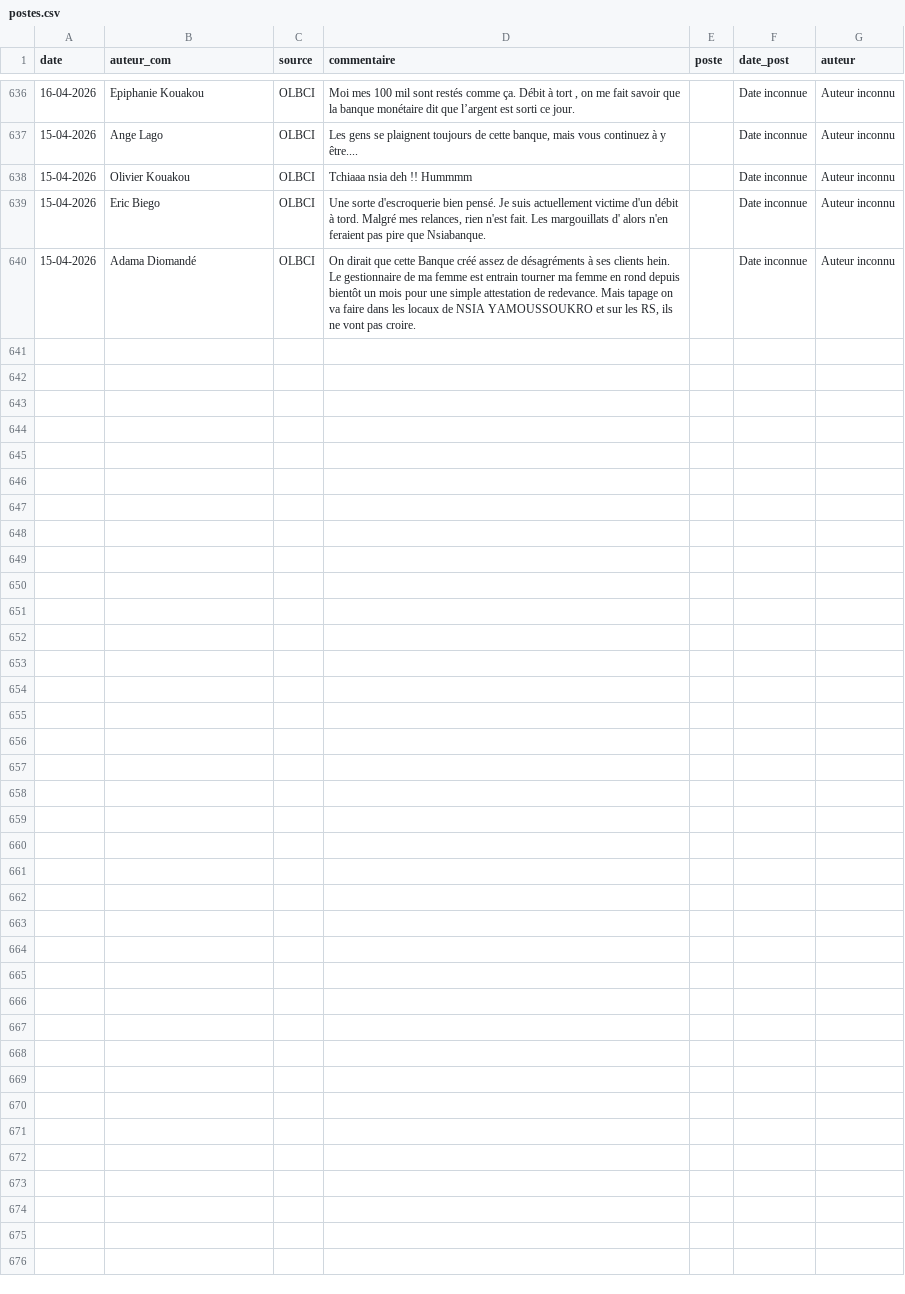
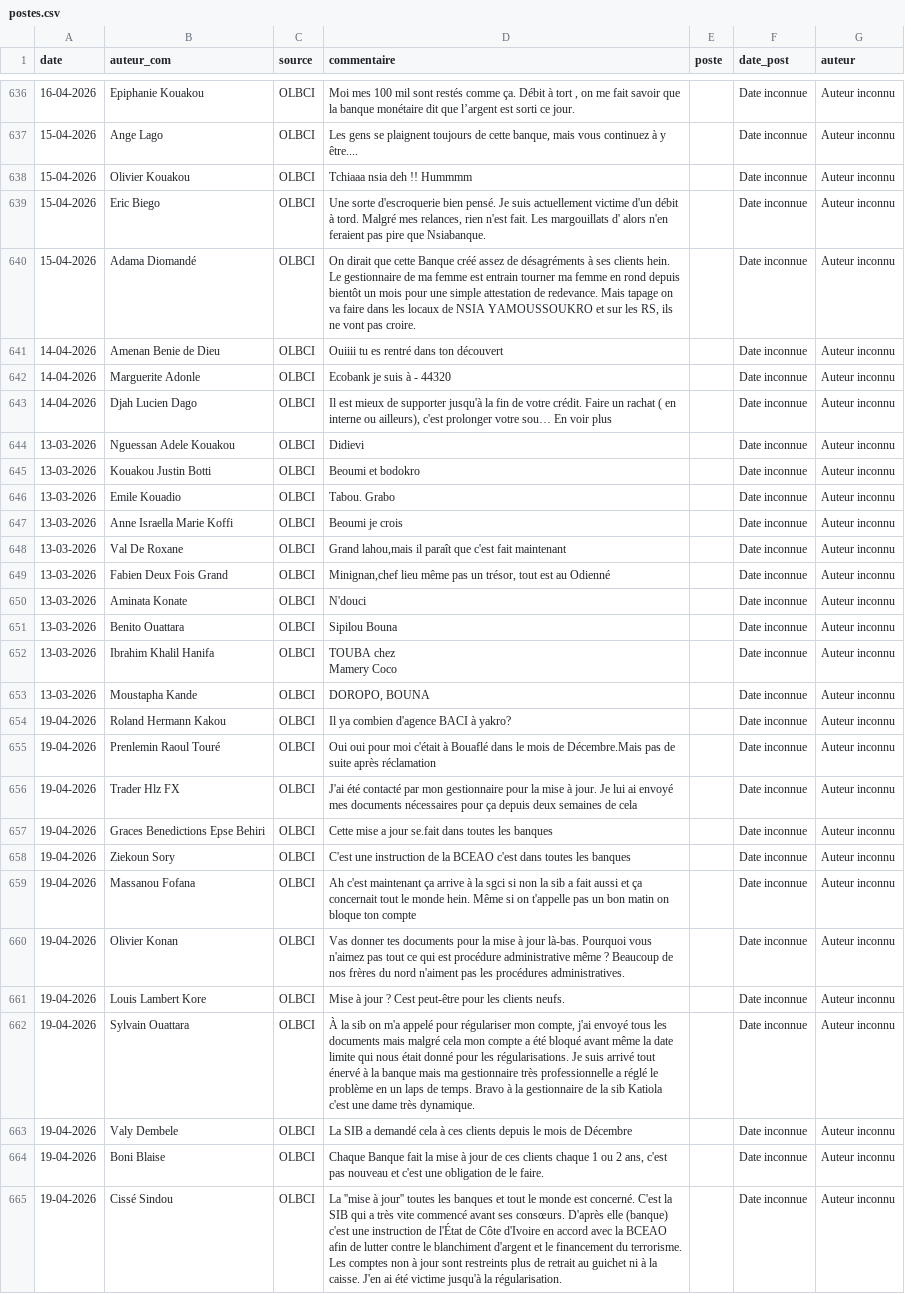
Before and after one commit to Develop-market/Analyse-de-Sentiments, a CSV file: postes.csv, drawn as a sheet; only a part is shown, gaps mark what is left out; ↵ is a line break in a cell; the diff names each change by its address in the sheet, - before the commit and + after, or states it on an @@ line.

Commit message:
Mise à jour du 20/04/2026

```diff
--- a/postes.csv
+++ b/postes.csv
+row 641: 14-04-2026 | Amenan Benie de Dieu | OLBCI | Ouiiii tu es rentré dans ton découvert |  | Date inconnue | Auteur inconnu
+row 642: 14-04-2026 | Marguerite Adonle | OLBCI | Ecobank je suis à - 44320 |  | Date inconnue | Auteur inconnu
+row 643: 14-04-2026 | Djah Lucien Dago | OLBCI | Il est mieux de supporter jusqu'à la fin de votre crédit. Faire un rachat ( en interne ou ailleurs), c'est prolonger votre sou… En voir plus |  | Date inconnue | Auteur inconnu
+row 644: 13-03-2026 | Nguessan Adele Kouakou | OLBCI | Didievi |  | Date inconnue | Auteur inconnu
+row 645: 13-03-2026 | Kouakou Justin Botti | OLBCI | Beoumi et bodokro |  | Date inconnue | Auteur inconnu
+row 646: 13-03-2026 | Emile Kouadio | OLBCI | Tabou. Grabo |  | Date inconnue | Auteur inconnu
+row 647: 13-03-2026 | Anne Israella Marie Koffi | OLBCI | Beoumi je crois |  | Date inconnue | Auteur inconnu
+row 648: 13-03-2026 | Val De Roxane | OLBCI | Grand lahou,mais il paraît que c'est fait maintenant |  | Date inconnue | Auteur inconnu
+row 649: 13-03-2026 | Fabien Deux Fois Grand | OLBCI | Minignan,chef lieu même pas un trésor, tout est au Odienné |  | Date inconnue | Auteur inconnu
+row 650: 13-03-2026 | Aminata Konate | OLBCI | N'douci |  | Date inconnue | Auteur inconnu
+row 651: 13-03-2026 | Benito Ouattara | OLBCI | Sipilou Bouna |  | Date inconnue | Auteur inconnu
+row 652: 13-03-2026 | Ibrahim Khalil Hanifa | OLBCI | TOUBA chez ↵ Mamery Coco |  | Date inconnue | Auteur inconnu
+row 653: 13-03-2026 | Moustapha Kande | OLBCI | DOROPO, BOUNA |  | Date inconnue | Auteur inconnu
+row 654: 19-04-2026 | Roland Hermann Kakou | OLBCI | Il ya combien d'agence BACI à yakro? |  | Date inconnue | Auteur inconnu
+row 655: 19-04-2026 | Prenlemin Raoul Touré | OLBCI | Oui oui pour moi c'était à Bouaflé dans le mois de Décembre.Mais pas de suite après réclamation |  | Date inconnue | Auteur inconnu
+row 656: 19-04-2026 | Trader Hlz FX | OLBCI | J'ai été contacté par mon gestionnaire pour la mise à jour. Je lui ai envoyé mes documents nécessaires pour ça depuis deux semaines de cela |  | Date inconnue | Auteur inconnu
+row 657: 19-04-2026 | Graces Benedictions Epse Behiri | OLBCI | Cette mise a jour se.fait dans toutes les banques |  | Date inconnue | Auteur inconnu
+row 658: 19-04-2026 | Ziekoun Sory | OLBCI | C'est une instruction de la BCEAO c'est dans toutes les banques |  | Date inconnue | Auteur inconnu
+row 659: 19-04-2026 | Massanou Fofana | OLBCI | Ah c'est maintenant ça arrive à la sgci si non la sib a fait aussi et ça concernait tout le monde hein. Même si on t'appelle pas un bon matin on bloque ton compte |  | Date inconnue | Auteur inconnu
+row 660: 19-04-2026 | Olivier Konan | OLBCI | Vas donner tes documents pour la mise à jour là-bas. Pourquoi vous n'aimez pas tout ce qui est procédure administrative même ? Beaucoup de nos frères du nord n'aiment pas les procédures administratives. |  | Date inconnue | Auteur inconnu
+row 661: 19-04-2026 | Louis Lambert Kore | OLBCI | Mise à jour ? Cest peut-être pour les clients neufs. |  | Date inconnue | Auteur inconnu
+row 662: 19-04-2026 | Sylvain Ouattara | OLBCI | À la sib on m'a appelé pour régulariser mon compte, j'ai envoyé tous les documents mais malgré cela mon compte a été bloqué avant même la date limite qui nous était donné pour les régularisations. Je suis arrivé tout énervé à la banque mais ma gestionnaire très professionnelle a réglé le problème en un laps de temps. Bravo à la gestionnaire de la sib Katiola c'est une dame très dynamique. |  | Date inconnue | Auteur inconnu
+row 663: 19-04-2026 | Valy Dembele | OLBCI | La SIB a demandé cela à ces clients depuis le mois de Décembre |  | Date inconnue | Auteur inconnu
+row 664: 19-04-2026 | Boni Blaise | OLBCI | Chaque Banque fait la mise à jour de ces clients chaque 1 ou 2 ans, c'est pas nouveau et c'est une obligation de le faire. |  | Date inconnue | Auteur inconnu
+row 665: 19-04-2026 | Cissé Sindou | OLBCI | La ''mise à jour'' toutes les banques et tout le monde est concerné. C'est la SIB qui a très vite commencé avant ses consœurs. D'après elle (banque) c'est une instruction de l'État de Côte d'Ivoire en accord avec la BCEAO afin de lutter contre le blanchiment d'argent et le financement du terrorisme. Les comptes non à jour sont restreints plus de retrait au guichet ni à la caisse. J'en ai été victime jusqu'à la régularisation. |  | Date inconnue | Auteur inconnu
```
Also changed, not shown: 5 other files.
